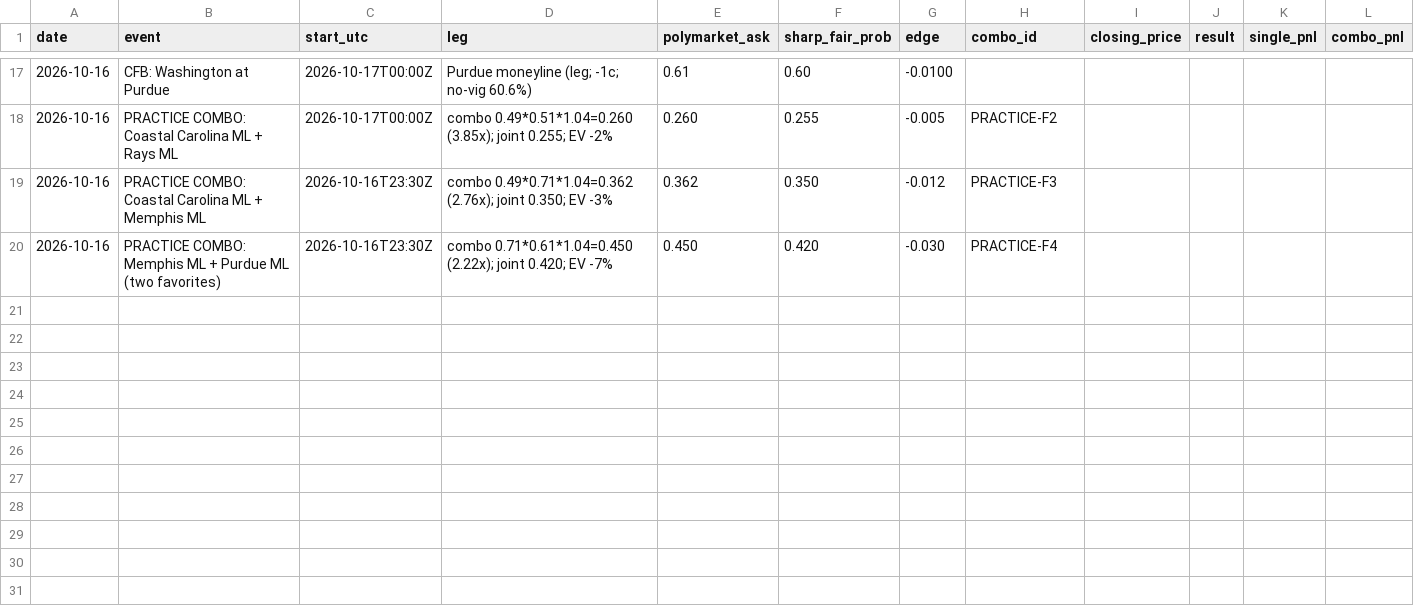
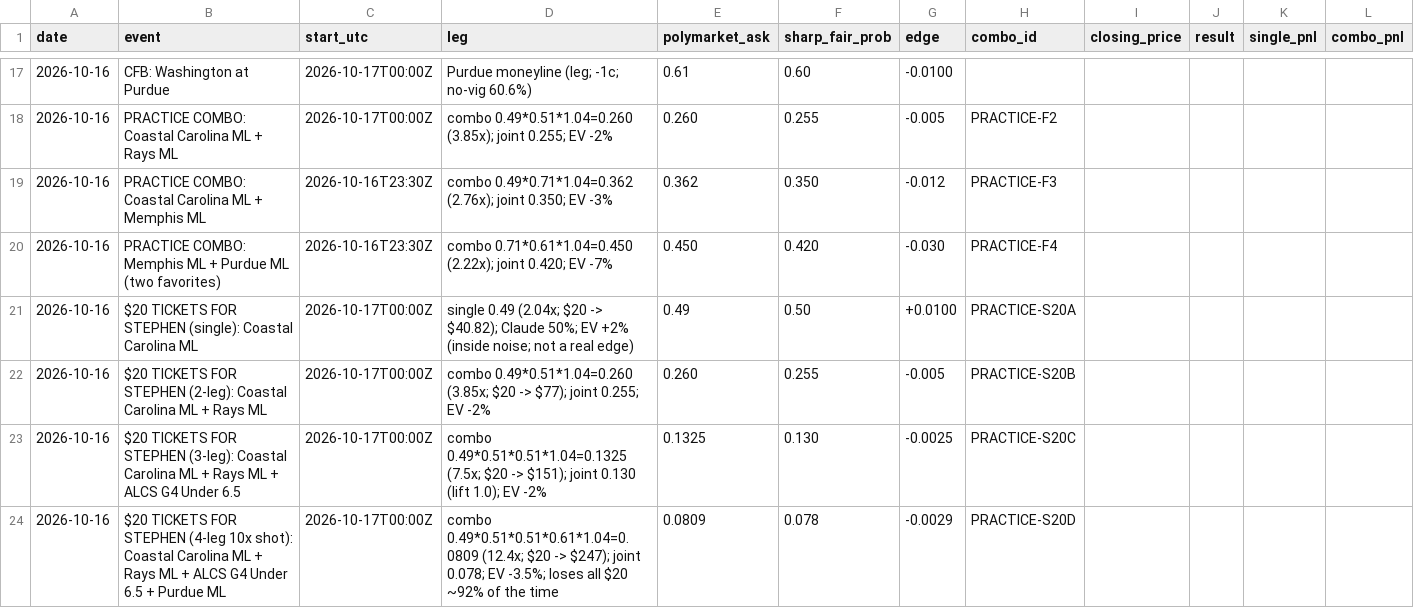
Before and after one commit to stephenahl/tradesheets-network, a CSV file: polymarket/combos/picks.csv, drawn as a sheet; only a part is shown, gaps mark what is left out.

```diff
--- a/polymarket/combos/picks.csv
+++ b/polymarket/combos/picks.csv
@@ -20 +20,5 @@ date,event,start_utc,leg,polymarket_ask,sharp_fair_prob,edge,combo_id,closing_pr
 2026-10-16,PRACTICE COMBO: Memphis ML + Purdue ML (two favorites),2026-10-16T23:30Z,combo 0.71*0.61*1.04=0.450 (2.22x); joint 0.420; EV -7%,0.450,0.420,-0.030,PRACTICE-F4,,,,
+2026-10-16,$20 TICKETS FOR STEPHEN (single): Coastal Carolina ML,2026-10-17T00:00Z,single 0.49 (2.04x; $20 -> $40.82); Claude 50%; EV +2% (inside noise; not a real edge),0.49,0.50,+0.0100,PRACTICE-S20A,,,,
+2026-10-16,$20 TICKETS FOR STEPHEN (2-leg): Coastal Carolina ML + Rays ML,2026-10-17T00:00Z,combo 0.49*0.51*1.04=0.260 (3.85x; $20 -> $77); joint 0.255; EV -2%,0.260,0.255,-0.005,PRACTICE-S20B,,,,
+2026-10-16,$20 TICKETS FOR STEPHEN (3-leg): Coastal Carolina ML + Rays ML + ALCS G4 Under 6.5,2026-10-17T00:00Z,combo 0.49*0.51*0.51*1.04=0.1325 (7.5x; $20 -> $151); joint 0.130 (lift 1.0); EV -2%,0.1325,0.130,-0.0025,PRACTICE-S20C,,,,
+2026-10-16,$20 TICKETS FOR STEPHEN (4-leg 10x shot): Coastal Carolina ML + Rays ML + ALCS G4 Under 6.5 + Purdue ML,2026-10-17T00:00Z,combo 0.49*0.51*0.51*0.61*1.04=0.0809 (12.4x; $20 -> $247); joint 0.078; EV -3.5%; loses all $20 ~92% of the time,0.0809,0.078,-0.0029,PRACTICE-S20D,,,,
```
Also changed, not shown: 1 other file.
